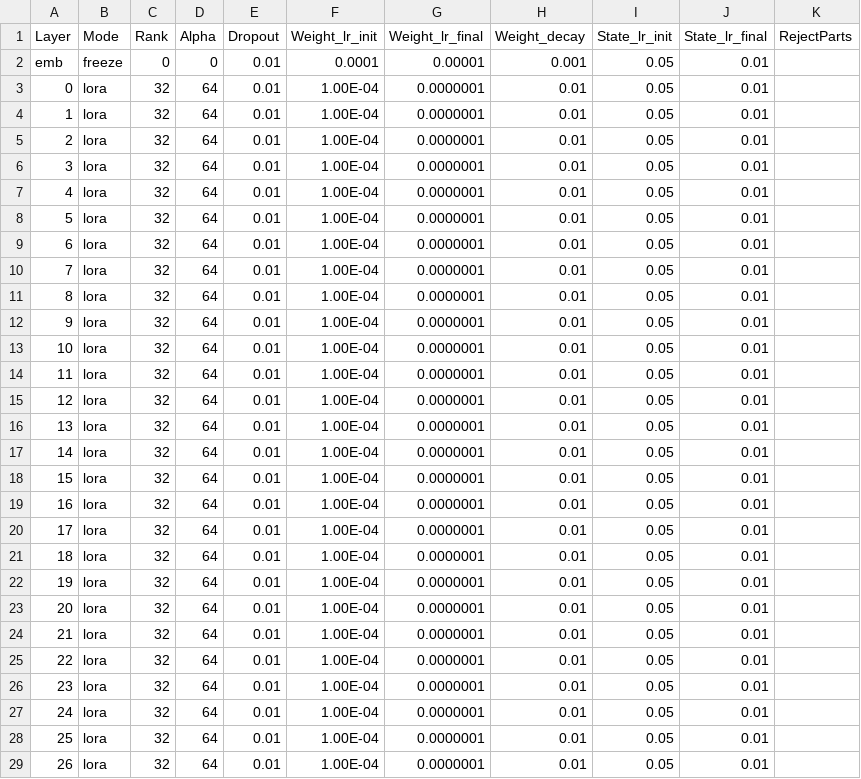
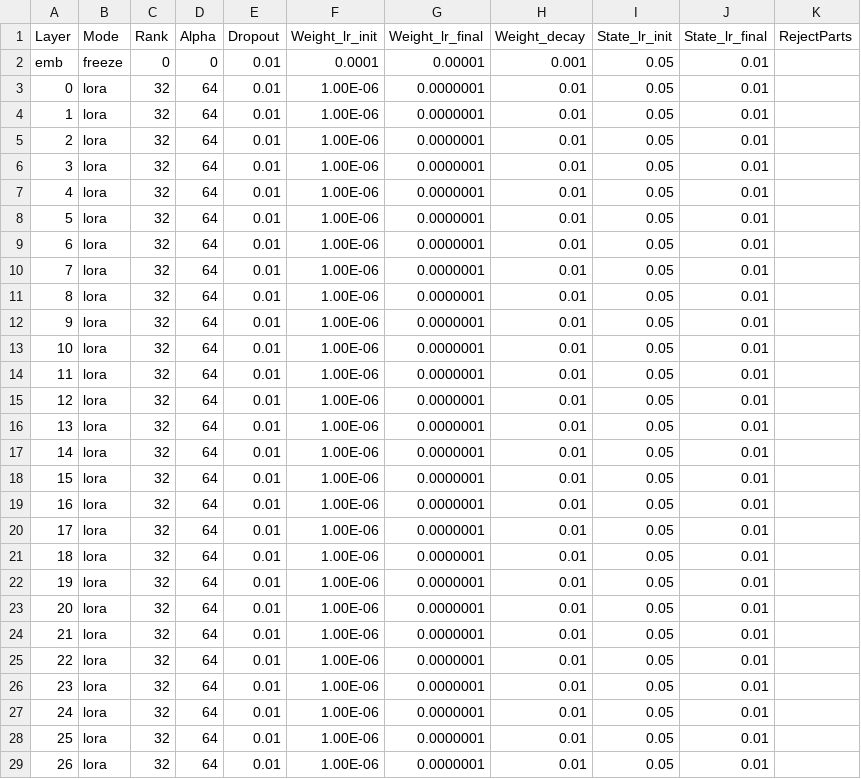
Before and after one commit to OpenMOSE/RWKV-LM-RLHF, a CSV file: main/layerprofile/32_TEST_lora_rl.csv, drawn as a sheet; only a part is shown; the diff covers the shown part only.

```diff
--- a/main/layerprofile/32_TEST_lora_rl.csv
+++ b/main/layerprofile/32_TEST_lora_rl.csv
@@ -2,28 +2,28 @@ Layer,Mode,Rank,Alpha,Dropout,Weight_lr_init,Weight_lr_final,Weight_decay,State_
 emb,freeze,0,0,0.01,0.0001,0.00001,0.001,0.05,0.01,
-0,lora,32,64,0.01,1.00E-04,0.0000001,0.01,0.05,0.01,
-1,lora,32,64,0.01,1.00E-04,0.0000001,0.01,0.05,0.01,
-2,lora,32,64,0.01,1.00E-04,0.0000001,0.01,0.05,0.01,
-3,lora,32,64,0.01,1.00E-04,0.0000001,0.01,0.05,0.01,
-4,lora,32,64,0.01,1.00E-04,0.0000001,0.01,0.05,0.01,
-5,lora,32,64,0.01,1.00E-04,0.0000001,0.01,0.05,0.01,
-6,lora,32,64,0.01,1.00E-04,0.0000001,0.01,0.05,0.01,
-7,lora,32,64,0.01,1.00E-04,0.0000001,0.01,0.05,0.01,
-8,lora,32,64,0.01,1.00E-04,0.0000001,0.01,0.05,0.01,
-9,lora,32,64,0.01,1.00E-04,0.0000001,0.01,0.05,0.01,
-10,lora,32,64,0.01,1.00E-04,0.0000001,0.01,0.05,0.01,
-11,lora,32,64,0.01,1.00E-04,0.0000001,0.01,0.05,0.01,
-12,lora,32,64,0.01,1.00E-04,0.0000001,0.01,0.05,0.01,
-13,lora,32,64,0.01,1.00E-04,0.0000001,0.01,0.05,0.01,
-14,lora,32,64,0.01,1.00E-04,0.0000001,0.01,0.05,0.01,
-15,lora,32,64,0.01,1.00E-04,0.0000001,0.01,0.05,0.01,
-16,lora,32,64,0.01,1.00E-04,0.0000001,0.01,0.05,0.01,
-17,lora,32,64,0.01,1.00E-04,0.0000001,0.01,0.05,0.01,
-18,lora,32,64,0.01,1.00E-04,0.0000001,0.01,0.05,0.01,
-19,lora,32,64,0.01,1.00E-04,0.0000001,0.01,0.05,0.01,
-20,lora,32,64,0.01,1.00E-04,0.0000001,0.01,0.05,0.01,
-21,lora,32,64,0.01,1.00E-04,0.0000001,0.01,0.05,0.01,
-22,lora,32,64,0.01,1.00E-04,0.0000001,0.01,0.05,0.01,
-23,lora,32,64,0.01,1.00E-04,0.0000001,0.01,0.05,0.01,
-24,lora,32,64,0.01,1.00E-04,0.0000001,0.01,0.05,0.01,
-25,lora,32,64,0.01,1.00E-04,0.0000001,0.01,0.05,0.01,
-26,lora,32,64,0.01,1.00E-04,0.0000001,0.01,0.05,0.01,
+0,lora,32,64,0.01,1.00E-06,0.0000001,0.01,0.05,0.01,
+1,lora,32,64,0.01,1.00E-06,0.0000001,0.01,0.05,0.01,
+2,lora,32,64,0.01,1.00E-06,0.0000001,0.01,0.05,0.01,
+3,lora,32,64,0.01,1.00E-06,0.0000001,0.01,0.05,0.01,
+4,lora,32,64,0.01,1.00E-06,0.0000001,0.01,0.05,0.01,
+5,lora,32,64,0.01,1.00E-06,0.0000001,0.01,0.05,0.01,
+6,lora,32,64,0.01,1.00E-06,0.0000001,0.01,0.05,0.01,
+7,lora,32,64,0.01,1.00E-06,0.0000001,0.01,0.05,0.01,
+8,lora,32,64,0.01,1.00E-06,0.0000001,0.01,0.05,0.01,
+9,lora,32,64,0.01,1.00E-06,0.0000001,0.01,0.05,0.01,
+10,lora,32,64,0.01,1.00E-06,0.0000001,0.01,0.05,0.01,
+11,lora,32,64,0.01,1.00E-06,0.0000001,0.01,0.05,0.01,
+12,lora,32,64,0.01,1.00E-06,0.0000001,0.01,0.05,0.01,
+13,lora,32,64,0.01,1.00E-06,0.0000001,0.01,0.05,0.01,
+14,lora,32,64,0.01,1.00E-06,0.0000001,0.01,0.05,0.01,
+15,lora,32,64,0.01,1.00E-06,0.0000001,0.01,0.05,0.01,
+16,lora,32,64,0.01,1.00E-06,0.0000001,0.01,0.05,0.01,
+17,lora,32,64,0.01,1.00E-06,0.0000001,0.01,0.05,0.01,
+18,lora,32,64,0.01,1.00E-06,0.0000001,0.01,0.05,0.01,
+19,lora,32,64,0.01,1.00E-06,0.0000001,0.01,0.05,0.01,
+20,lora,32,64,0.01,1.00E-06,0.0000001,0.01,0.05,0.01,
+21,lora,32,64,0.01,1.00E-06,0.0000001,0.01,0.05,0.01,
+22,lora,32,64,0.01,1.00E-06,0.0000001,0.01,0.05,0.01,
+23,lora,32,64,0.01,1.00E-06,0.0000001,0.01,0.05,0.01,
+24,lora,32,64,0.01,1.00E-06,0.0000001,0.01,0.05,0.01,
+25,lora,32,64,0.01,1.00E-06,0.0000001,0.01,0.05,0.01,
+26,lora,32,64,0.01,1.00E-06,0.0000001,0.01,0.05,0.01,
```
Also changed, not shown: 6 edited cells elsewhere in this file, main/misc/2b9rl.csv, 4 other files.
